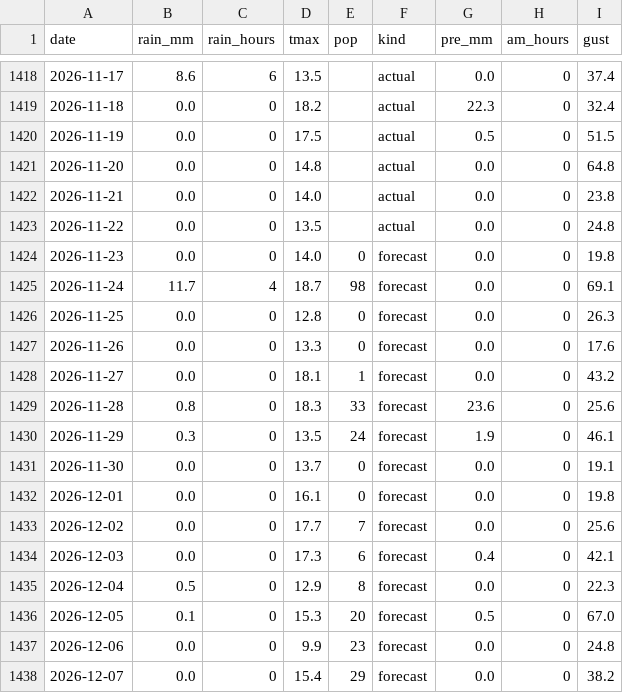
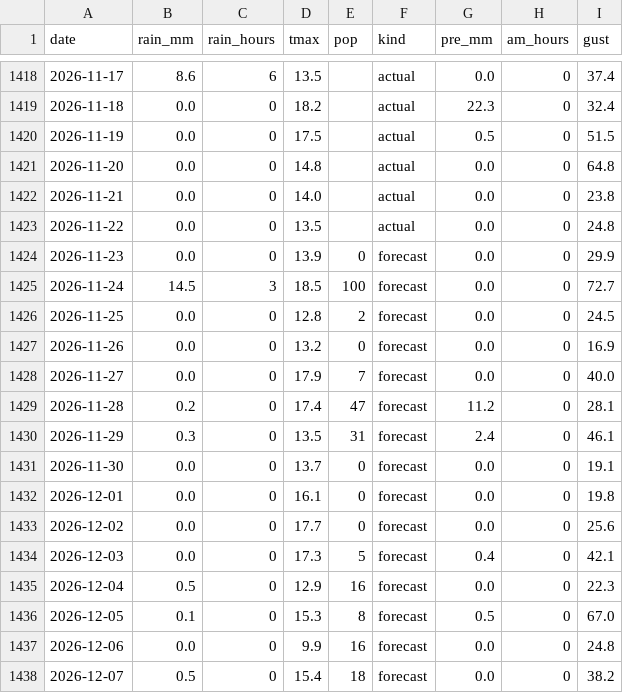
Before and after one commit to EbiharaYuki/disney, a CSV file: data/weather/maihama.csv, drawn as a sheet; only a part is shown, gaps mark what is left out; the diff covers the shown part only.

```diff
--- a/data/weather/maihama.csv
+++ b/data/weather/maihama.csv
@@ -1423,16 +1423,16 @@ date,rain_mm,rain_hours,tmax,pop,kind,pre_mm,am_hours,gust
 2026-11-22,0.0,0,13.5,,actual,0.0,0,24.8
-2026-11-23,0.0,0,14.0,0,forecast,0.0,0,19.8
-2026-11-24,11.7,4,18.7,98,forecast,0.0,0,69.1
-2026-11-25,0.0,0,12.8,0,forecast,0.0,0,26.3
-2026-11-26,0.0,0,13.3,0,forecast,0.0,0,17.6
-2026-11-27,0.0,0,18.1,1,forecast,0.0,0,43.2
-2026-11-28,0.8,0,18.3,33,forecast,23.6,0,25.6
-2026-11-29,0.3,0,13.5,24,forecast,1.9,0,46.1
+2026-11-23,0.0,0,13.9,0,forecast,0.0,0,29.9
+2026-11-24,14.5,3,18.5,100,forecast,0.0,0,72.7
+2026-11-25,0.0,0,12.8,2,forecast,0.0,0,24.5
+2026-11-26,0.0,0,13.2,0,forecast,0.0,0,16.9
+2026-11-27,0.0,0,17.9,7,forecast,0.0,0,40.0
+2026-11-28,0.2,0,17.4,47,forecast,11.2,0,28.1
+2026-11-29,0.3,0,13.5,31,forecast,2.4,0,46.1
 2026-11-30,0.0,0,13.7,0,forecast,0.0,0,19.1
 2026-12-01,0.0,0,16.1,0,forecast,0.0,0,19.8
-2026-12-02,0.0,0,17.7,7,forecast,0.0,0,25.6
-2026-12-03,0.0,0,17.3,6,forecast,0.4,0,42.1
-2026-12-04,0.5,0,12.9,8,forecast,0.0,0,22.3
-2026-12-05,0.1,0,15.3,20,forecast,0.5,0,67.0
-2026-12-06,0.0,0,9.9,23,forecast,0.0,0,24.8
-2026-12-07,0.0,0,15.4,29,forecast,0.0,0,38.2
+2026-12-02,0.0,0,17.7,0,forecast,0.0,0,25.6
+2026-12-03,0.0,0,17.3,5,forecast,0.4,0,42.1
+2026-12-04,0.5,0,12.9,16,forecast,0.0,0,22.3
+2026-12-05,0.1,0,15.3,8,forecast,0.5,0,67.0
+2026-12-06,0.0,0,9.9,16,forecast,0.0,0,24.8
+2026-12-07,0.5,0,15.4,18,forecast,0.0,0,38.2
```
Also changed, not shown: 7 edited cells elsewhere in this file, data/history/qt_forecast_log.csv, data/loop/forecast_log.csv, 8 other files.
